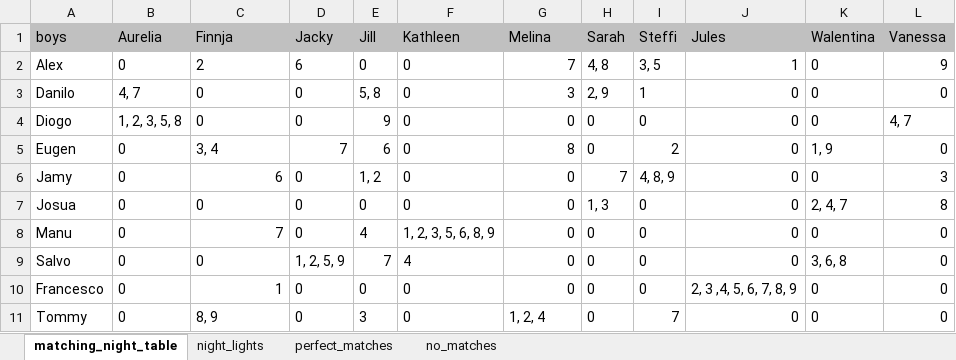
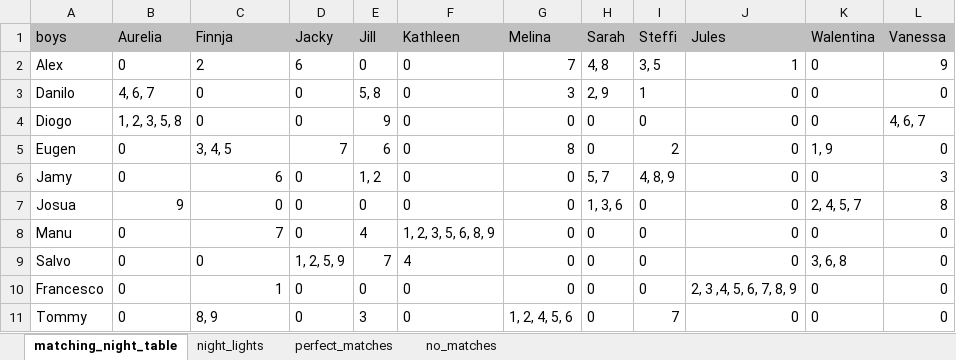
Before and after one commit to raupy/AYTO, an Excel workbook: ayto_reality_special.xlsx, sheet matching_night_table, drawn as a sheet; values as stored, in another font and other column widths than the file's, no borders; the diff names each change by its address in the sheet, - before the commit and + after, or states it on an @@ line.

```diff
--- a/ayto_reality_special.xlsx (sheet matching_night_table)
+++ b/ayto_reality_special.xlsx (sheet matching_night_table)
-B3 (Aurelia): 4, 7
+B3 (Aurelia): 4, 6, 7
-L4 (Vanessa): 4, 7
+L4 (Vanessa): 4, 6, 7
-C5 (Finnja): 3, 4
+C5 (Finnja): 3, 4, 5
-H6 (Sarah): 7
+H6 (Sarah): 5, 7
-B7 (Aurelia): 0
+B7 (Aurelia): 9
-C7 alignment: left
+C7 alignment: right
-H7 (Sarah): 1, 3
+H7 (Sarah): 1, 3, 6
-K7 (Walentina): 2, 4, 7
+K7 (Walentina): 2, 4, 5, 7
-G11 (Melina): 1, 2, 4
+G11 (Melina): 1, 2, 4, 5, 6
```
Also changed, not shown: sheet no_matches, sheet perfect_matches, 5 other files.
